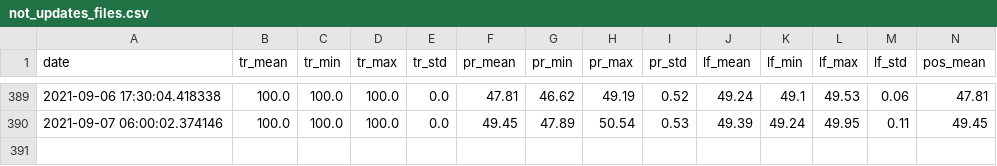
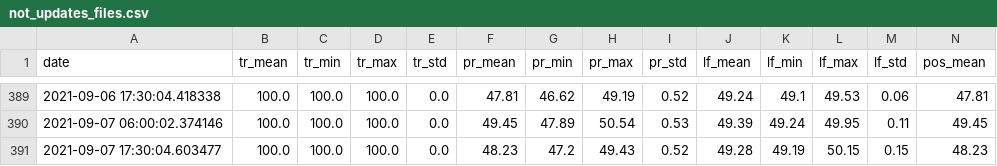
Before and after one commit to rusantsovsv/dashboard_rt, a CSV file: csv_dashboard/not_updates_files.csv, drawn as a sheet; only a part is shown, gaps mark what is left out; rows hold the shown columns only; the diff names each change by its address in the sheet, - before the commit and + after, or states it on an @@ line.

Commit message:
new csv

```diff
--- a/csv_dashboard/not_updates_files.csv
+++ b/csv_dashboard/not_updates_files.csv
+row 391: 2021-09-07 17:30:04.603477 | 100.0 | 100.0 | 100.0 | 0.0 | 48.23 | 47.2 | 49.43 | 0.52 | 49.28 | 49.19 | 50.15 | 0.15 | 48.23
```
